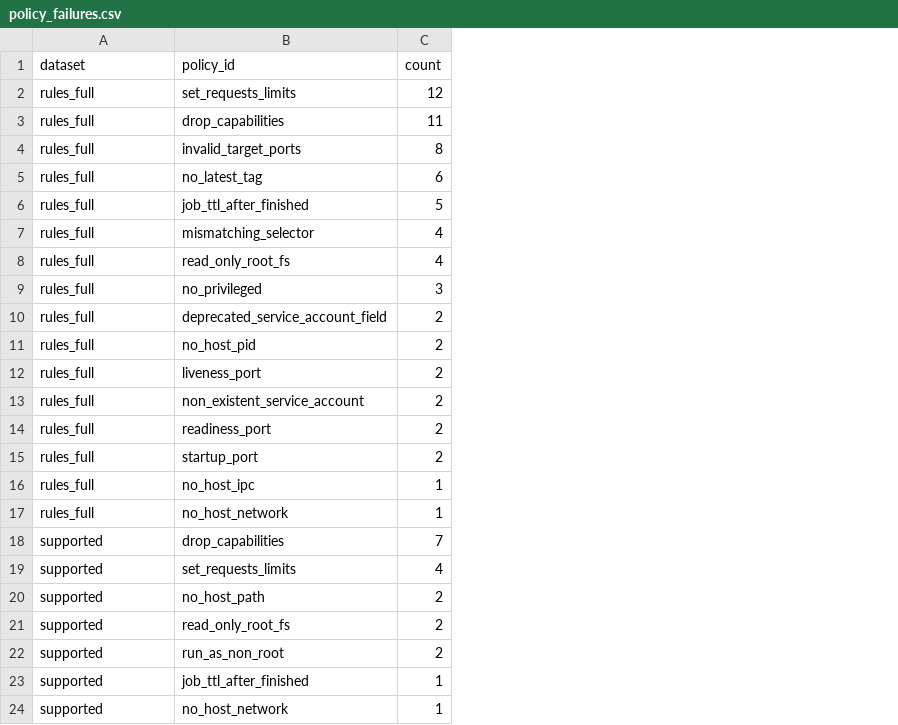
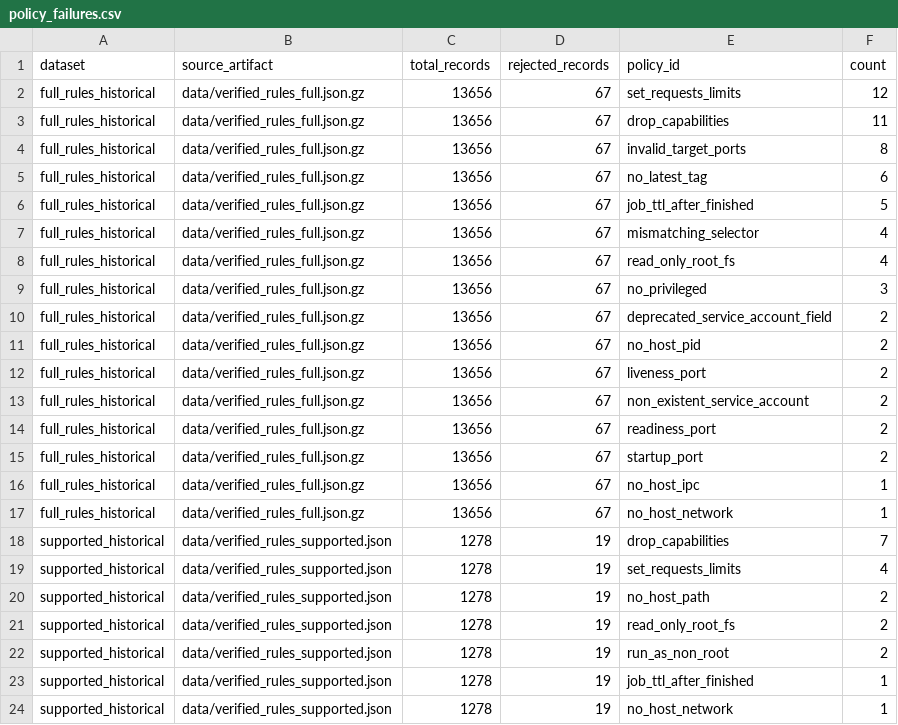
Before and after one commit to bmendonca3/k8s-auto-fix, a CSV file: data/failures/policy_failures.csv, drawn as a sheet; the diff names each change by its address in the sheet, - before the commit and + after, or states it on an @@ line.

```diff
--- a/data/failures/policy_failures.csv
+++ b/data/failures/policy_failures.csv
+column B (source_artifact), rows 2-24: data/verified_rules_full.json.gz | data/verified_rules_full.json.gz | data/verified_rules_full.json.gz | data/verified_rules_full.json.gz | data/verified_rules_full.json.gz | data/verified_rules_full.json.gz | data/verified_rules_full.json.gz | data/verified_rules_full.json.gz | data/verified_rules_full.json.gz | data/verified_rules_full.json.gz | data/verified_rules_full.json.gz | data/verified_rules_full.json.gz | data/verified_rules_full.json.gz | data/verified_rules_full.json.gz | data/verified_rules_full.json.gz | data/verified_rules_full.json.gz | data/verified_rules_supported.json | data/verified_rules_supported.json | data/verified_rules_supported.json | data/verified_rules_supported.json | data/verified_rules_supported.json | data/verified_rules_supported.json | data/verified_rules_supported.json
+column C (total_records), rows 2-24: 13656 | 13656 | 13656 | 13656 | 13656 | 13656 | 13656 | 13656 | 13656 | 13656 | 13656 | 13656 | 13656 | 13656 | 13656 | 13656 | 1278 | 1278 | 1278 | 1278 | 1278 | 1278 | 1278
+column D (rejected_records), rows 2-24: 67 | 67 | 67 | 67 | 67 | 67 | 67 | 67 | 67 | 67 | 67 | 67 | 67 | 67 | 67 | 67 | 19 | 19 | 19 | 19 | 19 | 19 | 19
-A2:A17 (dataset): rules_full
+A2:A17 (dataset): full_rules_historical
-A18:A24 (dataset): supported
+A18:A24 (dataset): supported_historical
```
Also changed, not shown: data/eval/table4_with_ci.csv, data/failures/taxonomy_counts.csv, 36 other files.
